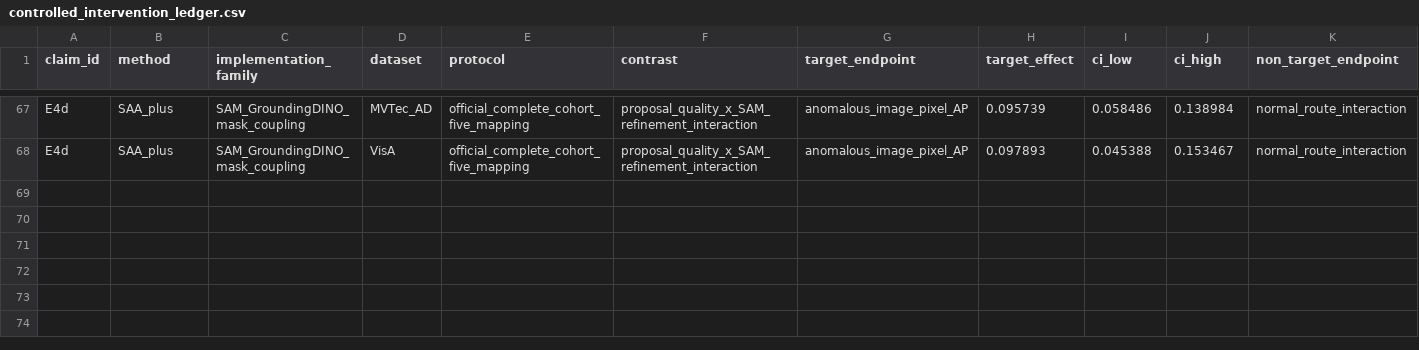
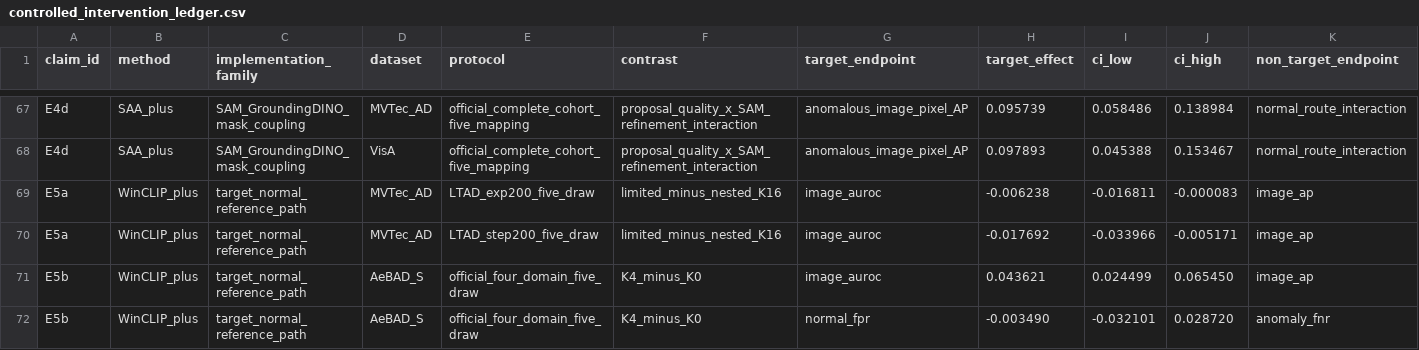
Before and after one commit to wdi169286/awesome-vlm-iad, a CSV file: results/controlled_intervention_ledger.csv, drawn as a sheet; only a part is shown, gaps mark what is left out; rows hold the shown columns only; the diff names each change by its address in the sheet, - before the commit and + after, or states it on an @@ line.

Commit message:
Add E5 long-tail and domain-shift stress tests

```diff
--- a/results/controlled_intervention_ledger.csv
+++ b/results/controlled_intervention_ledger.csv
+row 69: E5a | WinCLIP_plus | target_normal_reference_path | MVTec_AD | LTAD_exp200_five_draw | limited_minus_nested_K16 | image_auroc | -0.006238 | -0.016811 | -0.000083 | image_ap
+row 70: E5a | WinCLIP_plus | target_normal_reference_path | MVTec_AD | LTAD_step200_five_draw | limited_minus_nested_K16 | image_auroc | -0.017692 | -0.033966 | -0.005171 | image_ap
+row 71: E5b | WinCLIP_plus | target_normal_reference_path | AeBAD_S | official_four_domain_five_draw | K4_minus_K0 | image_auroc | 0.043621 | 0.024499 | 0.065450 | image_ap
+row 72: E5b | WinCLIP_plus | target_normal_reference_path | AeBAD_S | official_four_domain_five_draw | K4_minus_K0 | normal_fpr | -0.003490 | -0.032101 | 0.028720 | anomaly_fnr
```
Also changed, not shown: 16 other files.
